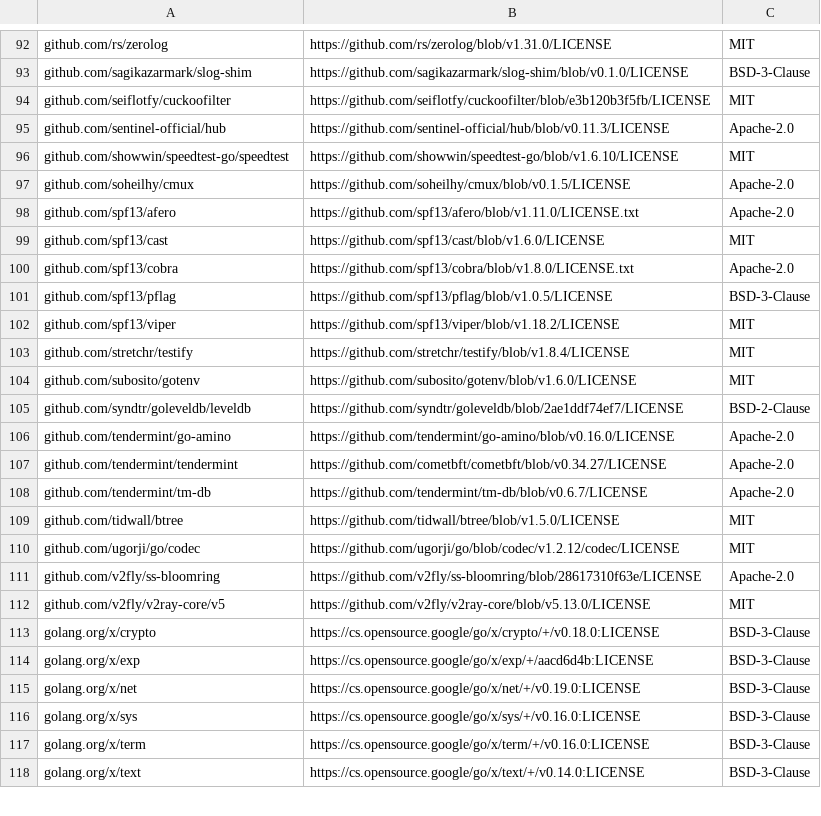
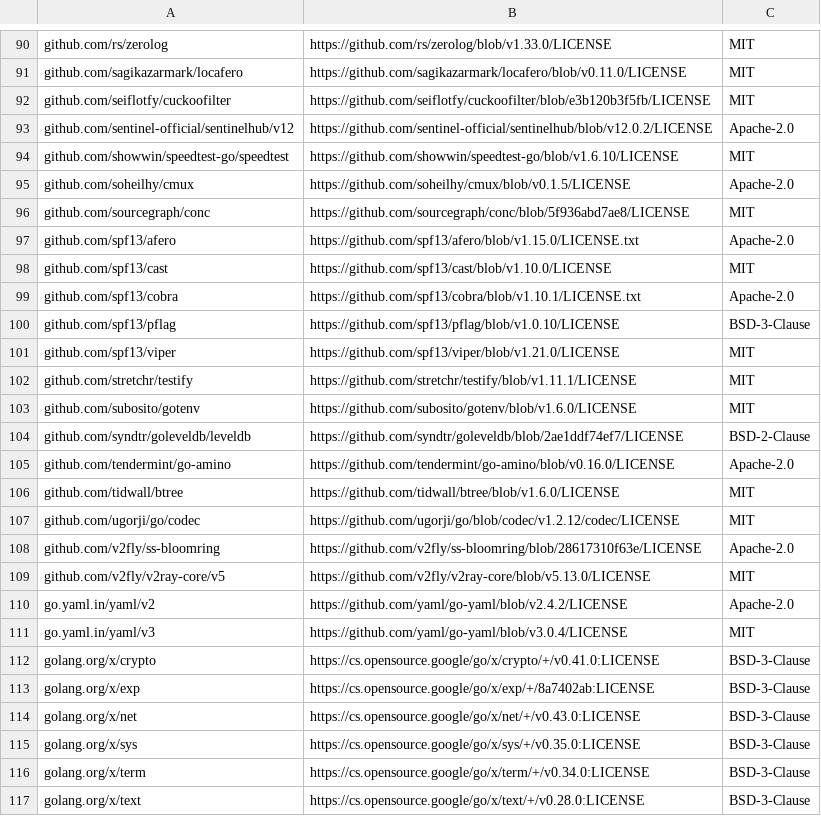
Before and after one commit to trinitystake/dvpnd, a CSV file: docs/provenance/dependency-licenses.csv, drawn as a sheet; only a part is shown, gaps mark what is left out; removed rows and columns are numbered as before the commit, all else as after; the diff covers the shown part only; the diff names each change by its address in the sheet, - before the commit and + after, or states it on an @@ line.

Commit message:
Refresh dependency licence audit for the sentinelhub v12 graph
128 modules, all permissive or MPL-2.0 file-level, no Unknown: the
regen-network/cosmos-proto module that lacked a LICENSE file left the graph
with the cosmos-sdk upgrade, so its CI ignore is dropped. The fork-point audit
is kept as dependency-licenses-2024.csv.

Signed-off-by: trinitystake <114076168+trinitystake@users.noreply.github.com>

```diff
--- a/docs/provenance/dependency-licenses.csv
+++ b/docs/provenance/dependency-licenses.csv
-B90: https://github.com/rs/zerolog/blob/v1.31.0/LICENSE
+B90: https://github.com/rs/zerolog/blob/v1.33.0/LICENSE
-row 93: github.com/sagikazarmark/slog-shim | https://github.com/sagikazarmark/slog-shim/blob/v0.1.0/LICENSE | BSD-3-Clause
+row 91: github.com/sagikazarmark/locafero | https://github.com/sagikazarmark/locafero/blob/v0.11.0/LICENSE | MIT
-A93: github.com/sentinel-official/hub
+A93: github.com/sentinel-official/sentinelhub/v12
-B93: https://github.com/sentinel-official/hub/blob/v0.11.3/LICENSE
+B93: https://github.com/sentinel-official/sentinelhub/blob/v12.0.2/LICENSE
+row 96: github.com/sourcegraph/conc | https://github.com/sourcegraph/conc/blob/5f936abd7ae8/LICENSE | MIT
-B97: https://github.com/spf13/afero/blob/v1.11.0/LICENSE.txt
+B97: https://github.com/spf13/afero/blob/v1.15.0/LICENSE.txt
-B98: https://github.com/spf13/cast/blob/v1.6.0/LICENSE
+B98: https://github.com/spf13/cast/blob/v1.10.0/LICENSE
-B99: https://github.com/spf13/cobra/blob/v1.8.0/LICENSE.txt
+B99: https://github.com/spf13/cobra/blob/v1.10.1/LICENSE.txt
-B100: https://github.com/spf13/pflag/blob/v1.0.5/LICENSE
+B100: https://github.com/spf13/pflag/blob/v1.0.10/LICENSE
-B101: https://github.com/spf13/viper/blob/v1.18.2/LICENSE
+B101: https://github.com/spf13/viper/blob/v1.21.0/LICENSE
-B102: https://github.com/stretchr/testify/blob/v1.8.4/LICENSE
+B102: https://github.com/stretchr/testify/blob/v1.11.1/LICENSE
-row 107: github.com/tendermint/tendermint | https://github.com/cometbft/cometbft/blob/v0.34.27/LICENSE | Apache-2.0
-row 108: github.com/tendermint/tm-db | https://github.com/tendermint/tm-db/blob/v0.6.7/LICENSE | Apache-2.0
-B106: https://github.com/tidwall/btree/blob/v1.5.0/LICENSE
+B106: https://github.com/tidwall/btree/blob/v1.6.0/LICENSE
+row 110: go.yaml.in/yaml/v2 | https://github.com/yaml/go-yaml/blob/v2.4.2/LICENSE | Apache-2.0
+row 111: go.yaml.in/yaml/v3 | https://github.com/yaml/go-yaml/blob/v3.0.4/LICENSE | MIT
-B112: https://cs.opensource.google/go/x/crypto/+/v0.18.0:LICENSE
+B112: https://cs.opensource.google/go/x/crypto/+/v0.41.0:LICENSE
-B113: https://cs.opensource.google/go/x/exp/+/aacd6d4b:LICENSE
+B113: https://cs.opensource.google/go/x/exp/+/8a7402ab:LICENSE
-B114: https://cs.opensource.google/go/x/net/+/v0.19.0:LICENSE
+B114: https://cs.opensource.google/go/x/net/+/v0.43.0:LICENSE
-B115: https://cs.opensource.google/go/x/sys/+/v0.16.0:LICENSE
+B115: https://cs.opensource.google/go/x/sys/+/v0.35.0:LICENSE
-B116: https://cs.opensource.google/go/x/term/+/v0.16.0:LICENSE
+B116: https://cs.opensource.google/go/x/term/+/v0.34.0:LICENSE
-B117: https://cs.opensource.google/go/x/text/+/v0.14.0:LICENSE
+B117: https://cs.opensource.google/go/x/text/+/v0.28.0:LICENSE
```
Also changed, not shown: 20 added rows, 22 removed rows and 36 edited cells elsewhere in this file, 3 other files.
